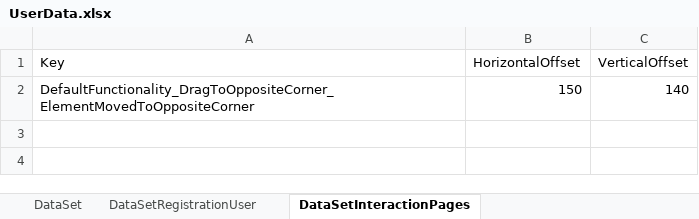
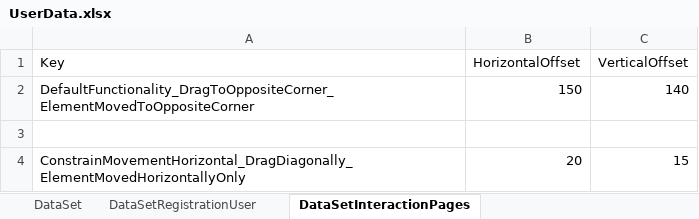
Before and after one commit to vankatabe/SeleniumTestsDemoQaPage, an Excel workbook: SeleniumTestsDemoQaPage/DataDrivenTests/UserData.xlsx, sheet DataSetInteractionPages, drawn as a sheet; values as stored, in another font and other column widths than the file's, no borders; the diff names each change by its address in the sheet, - before the commit and + after, or states it on an @@ line.

```diff
--- a/SeleniumTestsDemoQaPage/DataDrivenTests/UserData.xlsx (sheet DataSetInteractionPages)
+++ b/SeleniumTestsDemoQaPage/DataDrivenTests/UserData.xlsx (sheet DataSetInteractionPages)
+row 3: (empty)
+row 4: ConstrainMovementHorizontal_DragDiagonally_ElementMovedHorizontallyOnly | 20 | 15
```
Also changed, not shown: 8 other files.
